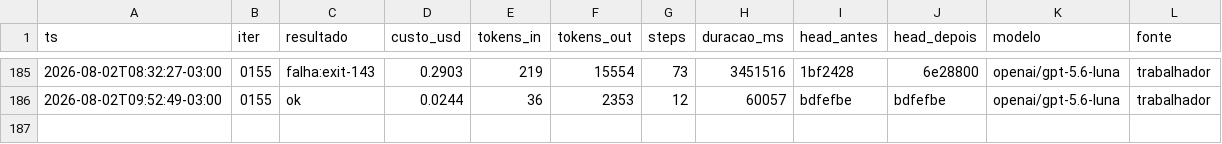
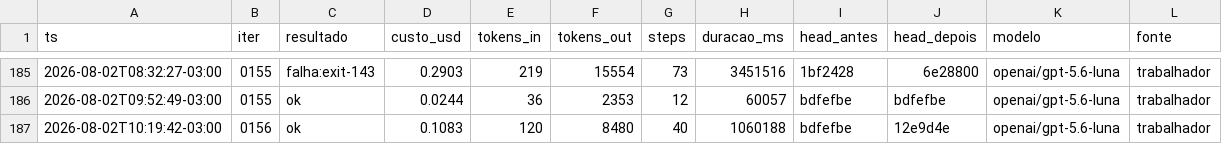
Before and after one commit to Deivison-Costaa/psx-rs, a CSV file: docs/metricas.csv, drawn as a sheet; only a part is shown, gaps mark what is left out.

Commit message:
docs(iter): 0156 — revisão cruzada e métrica da própria rodada
A taxa de VBlank está CERTA: período mediano de 566187 ciclos, idêntico a
frame_cycles(), razão 1,000000. O máximo de 566213 é quantização do instante
de observação, não outro período.

A suspeita era do orquestrador e caiu: eu estranhei 660 subidas em 166 M
passos tratando passo como ciclo — a confusão que o próprio handoff proibia.
São ~2,24 ciclos por passo, o que explica a discrepância aparente. Confere por
outro caminho: 658 frames x 566187 = 372,5 M ciclos = 11,0 s a 33,87 MHz.

Primeira rodada desde a 0152 a completar o protocolo e abrir o PR sozinha. A
diferença foi proibir caminho absoluto: a tentativa anterior deste item morreu
no passo 11 montando um caminho sem o componente Faculdade/, que caiu fora do
projeto e disparou o pedido interativo de permissão.

Acrescentada a linha de métricas da própria rodada, que ficara pendente.

```diff
--- a/docs/metricas.csv
+++ b/docs/metricas.csv
@@ -186 +186,2 @@ ts,iter,resultado,custo_usd,tokens_in,tokens_out,steps,duracao_ms,head_antes,hea
 2026-08-02T09:52:49-03:00,0155,ok,0.0244,36,2353,12,60057,bdfefbe,bdfefbe,openai/gpt-5.6-luna,trabalhador
+2026-08-02T10:19:42-03:00,0156,ok,0.1083,120,8480,40,1060188,bdfefbe,12e9d4e,openai/gpt-5.6-luna,trabalhador
```
Also changed, not shown: 1 other file.
